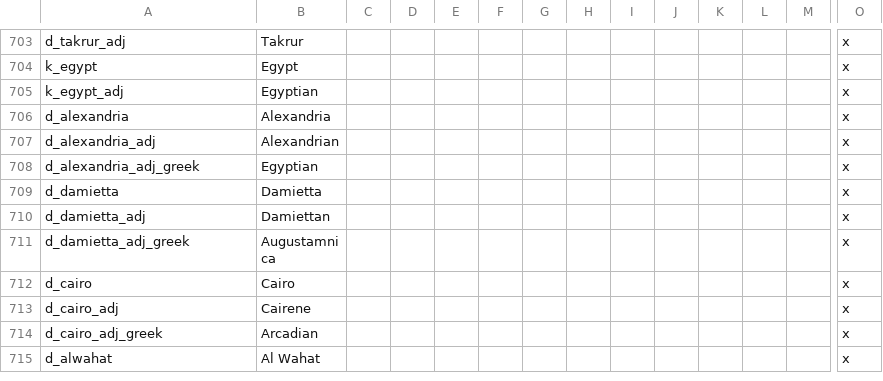
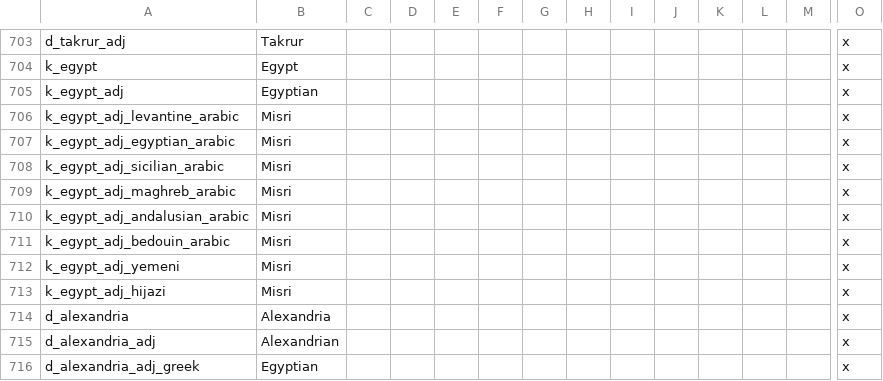
Before and after one commit to escalonn/sed2, a CSV file: build/SED2/localisation/A_DuchiesKingdomsandEmpires_de_jure.csv, drawn as a sheet; only a part is shown, gaps mark what is left out; the shorter side is filled out with more unchanged rows; rows hold the shown columns only; the diff names each change by its address in the sheet, - before the commit and + after, or states it on an @@ line.

```diff
--- a/build/SED2/localisation/A_DuchiesKingdomsandEmpires_de_jure.csv
+++ b/build/SED2/localisation/A_DuchiesKingdomsandEmpires_de_jure.csv
+row 706: k_egypt_adj_levantine_arabic | Misri |  |  |  |  |  |  |  |  |  |  |  | x
+row 707: k_egypt_adj_egyptian_arabic | Misri |  |  |  |  |  |  |  |  |  |  |  | x
+row 708: k_egypt_adj_sicilian_arabic | Misri |  |  |  |  |  |  |  |  |  |  |  | x
+row 709: k_egypt_adj_maghreb_arabic | Misri |  |  |  |  |  |  |  |  |  |  |  | x
+row 710: k_egypt_adj_andalusian_arabic | Misri |  |  |  |  |  |  |  |  |  |  |  | x
+row 711: k_egypt_adj_bedouin_arabic | Misri |  |  |  |  |  |  |  |  |  |  |  | x
+row 712: k_egypt_adj_yemeni | Misri |  |  |  |  |  |  |  |  |  |  |  | x
+row 713: k_egypt_adj_hijazi | Misri |  |  |  |  |  |  |  |  |  |  |  | x
```
Also changed, not shown: 2 other files.
